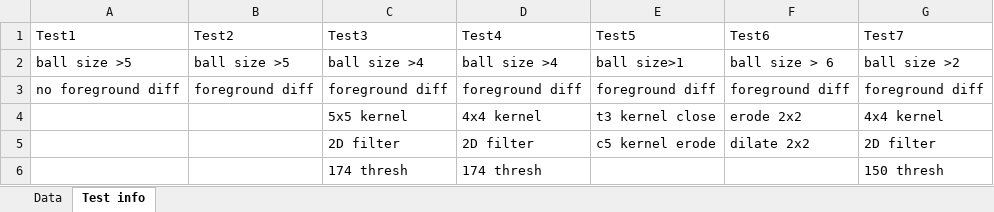
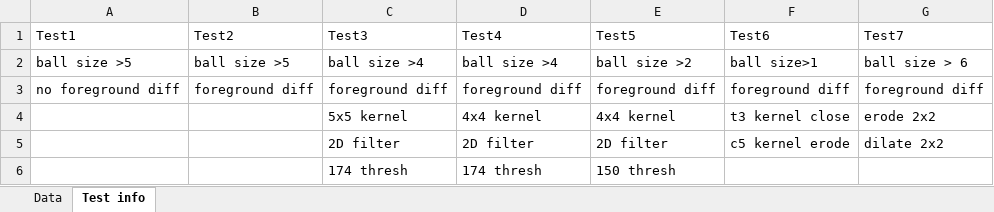
Before and after one commit to Tbailey12/FYP-Tennis-Trainer-Vision-System, an Excel workbook: testing/outside_shot_5_analysis.xlsx, sheet Test info, drawn as a sheet; values as stored, in another font and other column widths than the file's, no borders; the diff names each change by its address in the sheet, - before the commit and + after, or states it on an @@ line.

Commit message:
changed test numbers arround to make more sense

```diff
--- a/testing/outside_shot_5_analysis.xlsx (sheet Test info)
+++ b/testing/outside_shot_5_analysis.xlsx (sheet Test info)
-E2 (Test5): ball size>1
+E2 (Test5): ball size >2
-F2 (Test6): ball size > 6
+F2 (Test6): ball size>1
-G2 (Test7): ball size >2
+G2 (Test7): ball size > 6
-E4 (Test5): t3 kernel close
+E4 (Test5): 4x4 kernel
-F4 (Test6): erode 2x2
+F4 (Test6): t3 kernel close
-G4 (Test7): 4x4 kernel
+G4 (Test7): erode 2x2
-E5 (Test5): c5 kernel erode
+E5 (Test5): 2D filter
-F5 (Test6): dilate 2x2
+F5 (Test6): c5 kernel erode
-G5 (Test7): 2D filter
+G5 (Test7): dilate 2x2
-E6 (Test5): (empty)
+E6 (Test5): 150 thresh
-G6 (Test7): 150 thresh
+G6 (Test7): (empty)
```
Also changed, not shown: sheet Data, 1 other file.
